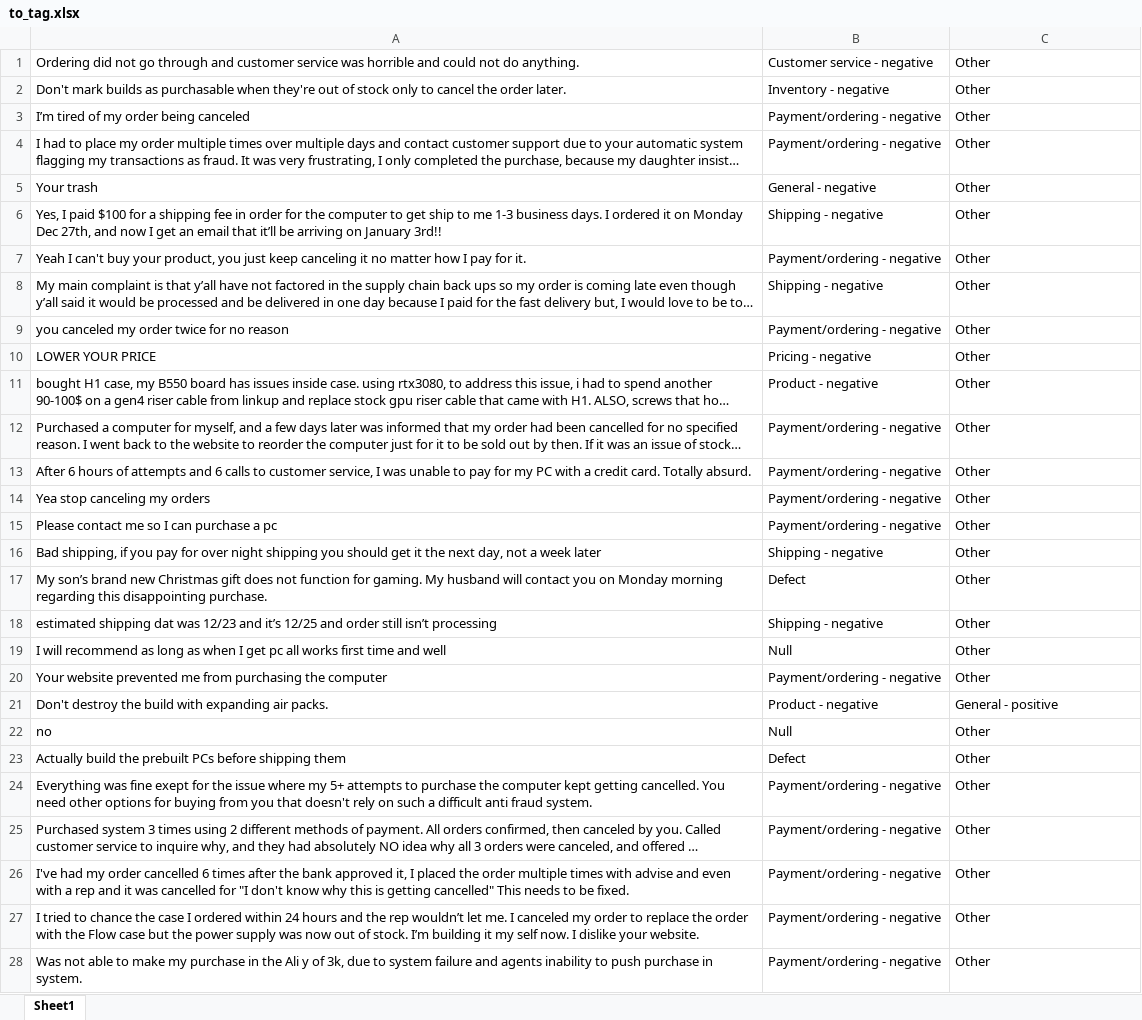
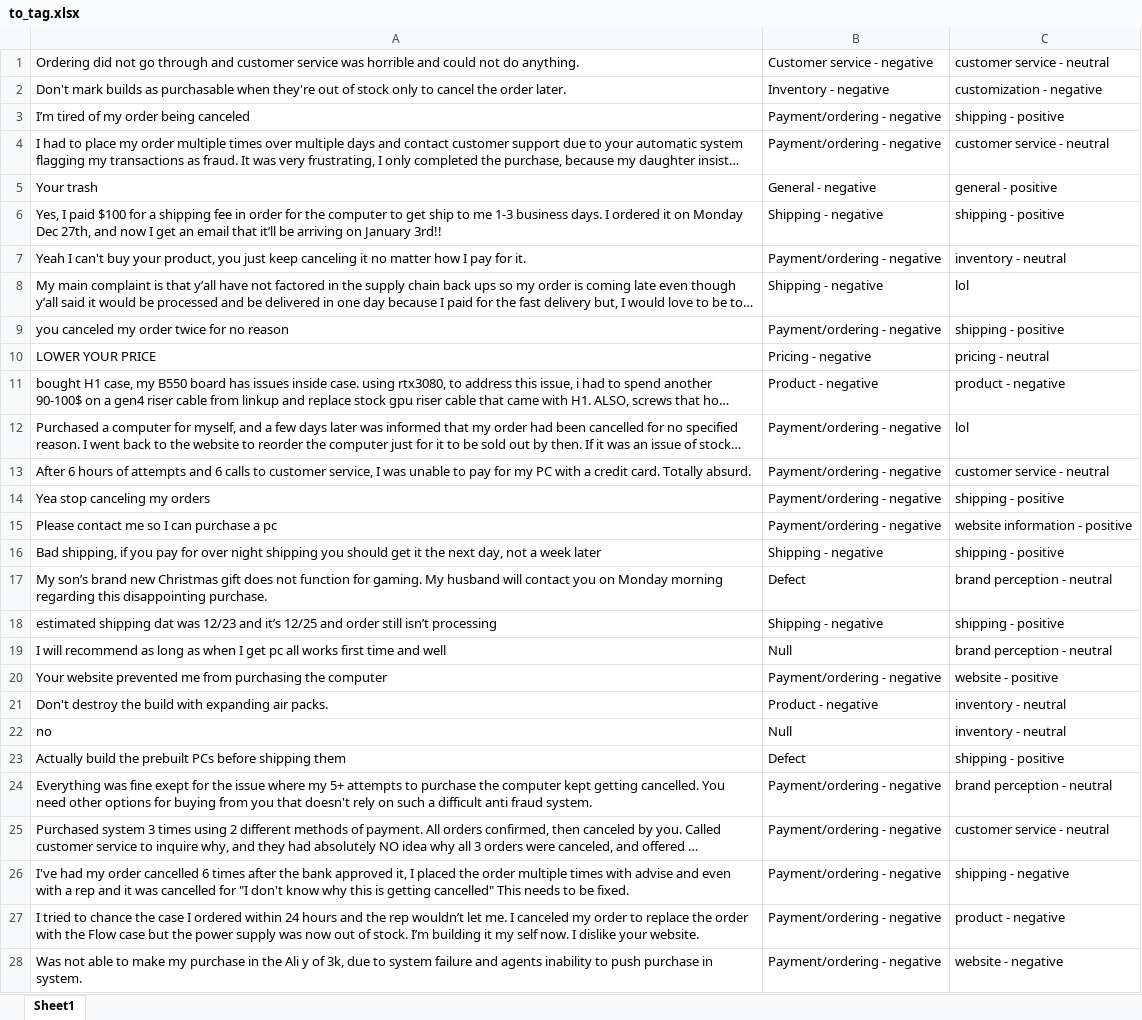
Before and after one commit to Jullesverne/Review-Tagging-Process, an Excel workbook: to_tag.xlsx, sheet Sheet1, drawn as a sheet; only a part is shown; long unchanged cells end in …; values as stored, in another font and other column widths than the file's, no borders; the diff covers the shown part only; the diff names each change by its address in the sheet, - before the commit and + after, or states it on an @@ line.

```diff
--- a/to_tag.xlsx (sheet Sheet1)
+++ b/to_tag.xlsx (sheet Sheet1)
-C1: Other
+C1: customer service - neutral
-C2: Other
+C2: customization - negative
-C3: Other
+C3: shipping - positive
-C4: Other
+C4: customer service - neutral
-C5: Other
+C5: general - positive
-C6: Other
+C6: shipping - positive
-C7: Other
+C7: inventory - neutral
-C8: Other
+C8: lol
-C9: Other
+C9: shipping - positive
-C10: Other
+C10: pricing - neutral
-C11: Other
+C11: product - negative
-C12: Other
+C12: lol
-C13: Other
+C13: customer service - neutral
-C14: Other
+C14: shipping - positive
-C15: Other
+C15: website information - positive
-C16: Other
+C16: shipping - positive
-C17: Other
+C17: brand perception - neutral
-C18: Other
+C18: shipping - positive
-C19: Other
+C19: brand perception - neutral
-C20: Other
+C20: website - positive
-C21: General - positive
+C21: inventory - neutral
-C22: Other
+C22: inventory - neutral
-C23: Other
+C23: shipping - positive
-C24: Other
+C24: brand perception - neutral
-C25: Other
+C25: customer service - neutral
-C26: Other
+C26: shipping - negative
-C27: Other
+C27: product - negative
-C28: Other
+C28: website - negative
```
Also changed, not shown: 1470 edited cells elsewhere in this sheet, baby.xlsx, 2 other files.
